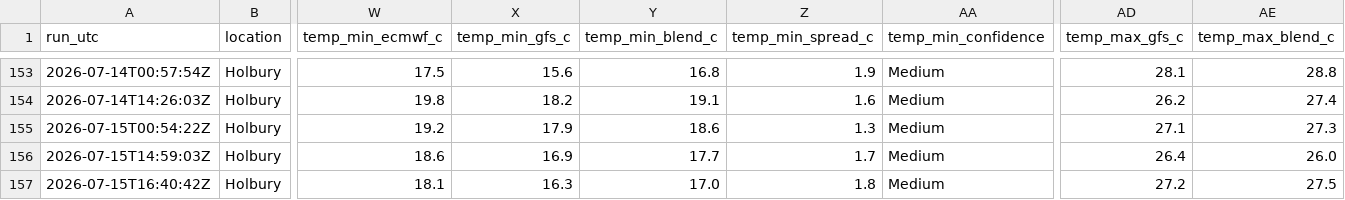
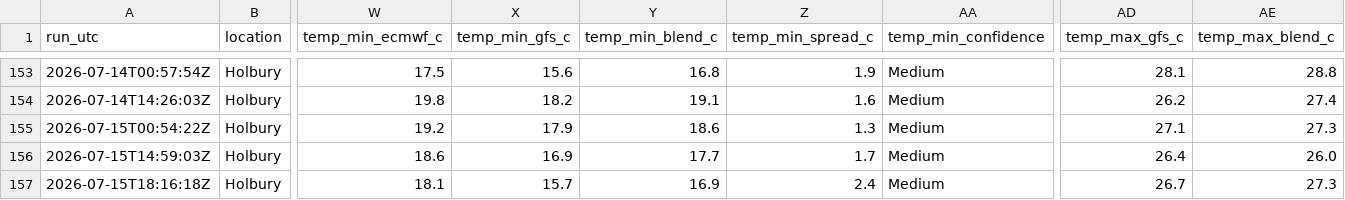
Before and after one commit to alivebe-a11y/weat, a CSV file: data/forecast.csv, drawn as a sheet; only a part is shown, gaps mark what is left out; the diff names each change by its address in the sheet, - before the commit and + after, or states it on an @@ line.

```diff
--- a/data/forecast.csv
+++ b/data/forecast.csv
-A157 (run_utc): 2026-07-15T16:40:42Z
+A157 (run_utc): 2026-07-15T18:16:18Z
-X157 (temp_min_gfs_c): 16.3
+X157 (temp_min_gfs_c): 15.7
-Y157 (temp_min_blend_c): 17.0
+Y157 (temp_min_blend_c): 16.9
-Z157 (temp_min_spread_c): 1.8
+Z157 (temp_min_spread_c): 2.4
-AD157 (temp_max_gfs_c): 27.2
+AD157 (temp_max_gfs_c): 26.7
-AE157 (temp_max_blend_c): 27.5
+AE157 (temp_max_blend_c): 27.3
```
